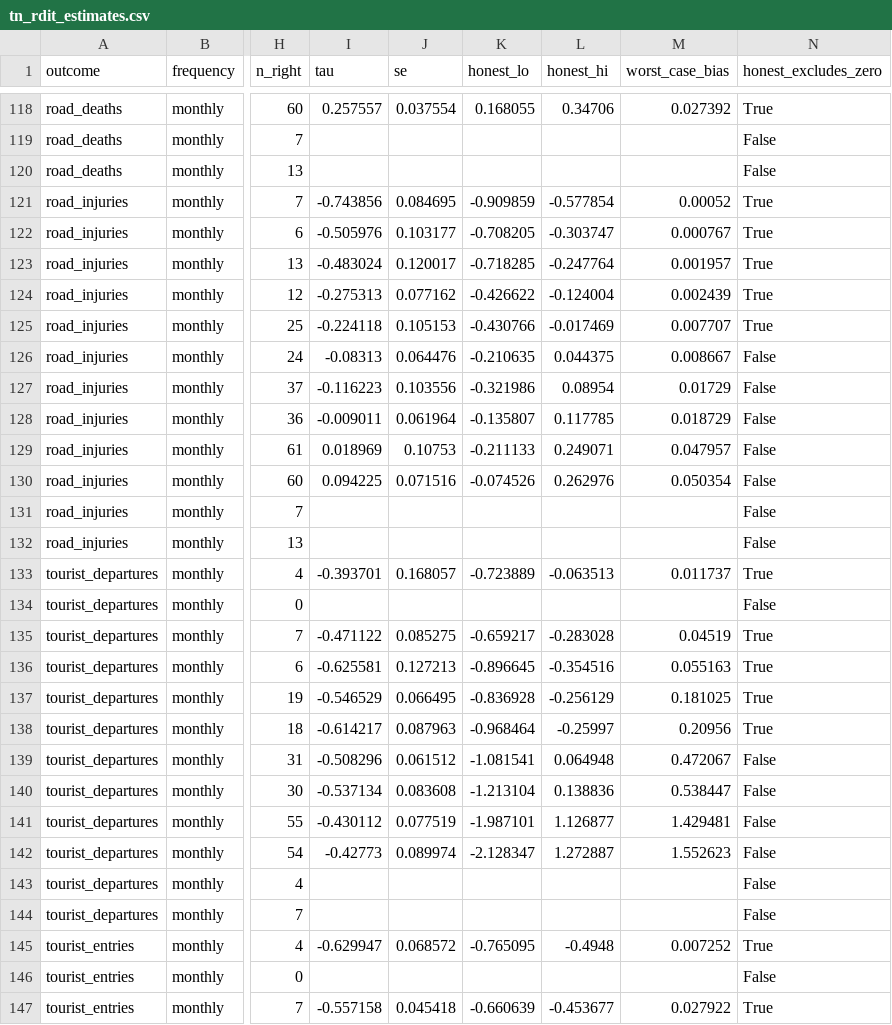
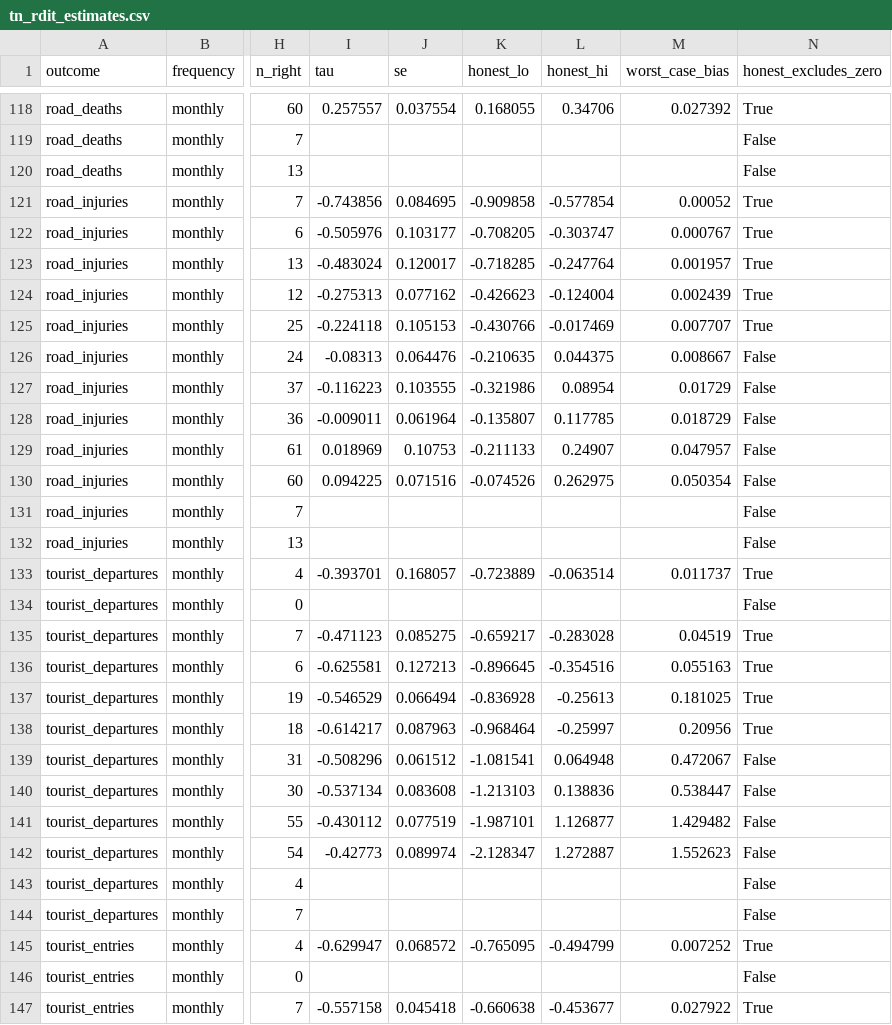
Before and after one commit to MedDhia/ConsumptionSurveysTN, a CSV file: data/processed/tn_rdit_estimates.csv, drawn as a sheet; only a part is shown, gaps mark what is left out; the diff covers the shown part only; the diff names each change by its address in the sheet, - before the commit and + after, or states it on an @@ line.

```diff
--- a/data/processed/tn_rdit_estimates.csv
+++ b/data/processed/tn_rdit_estimates.csv
-K121 (honest_lo): -0.909859
+K121 (honest_lo): -0.909858
-K124 (honest_lo): -0.426622
+K124 (honest_lo): -0.426623
-J127 (se): 0.103556
+J127 (se): 0.103555
-L129 (honest_hi): 0.249071
+L129 (honest_hi): 0.24907
-L130 (honest_hi): 0.262976
+L130 (honest_hi): 0.262975
-L133 (honest_hi): -0.063513
+L133 (honest_hi): -0.063514
-I135 (tau): -0.471122
+I135 (tau): -0.471123
-J137 (se): 0.066495
+J137 (se): 0.066494
-L137 (honest_hi): -0.256129
+L137 (honest_hi): -0.25613
-K140 (honest_lo): -1.213104
+K140 (honest_lo): -1.213103
-M141 (worst_case_bias): 1.429481
+M141 (worst_case_bias): 1.429482
-L145 (honest_hi): -0.4948
+L145 (honest_hi): -0.494799
-K147 (honest_lo): -0.660639
+K147 (honest_lo): -0.660638
```
Also changed, not shown: 13 edited cells elsewhere in this file, 8 other files.
